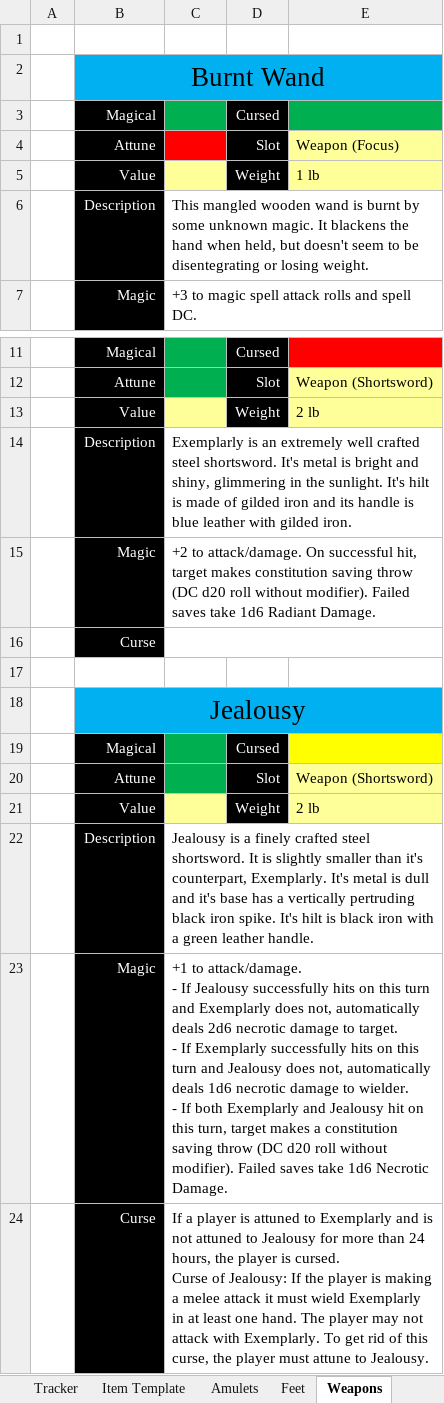
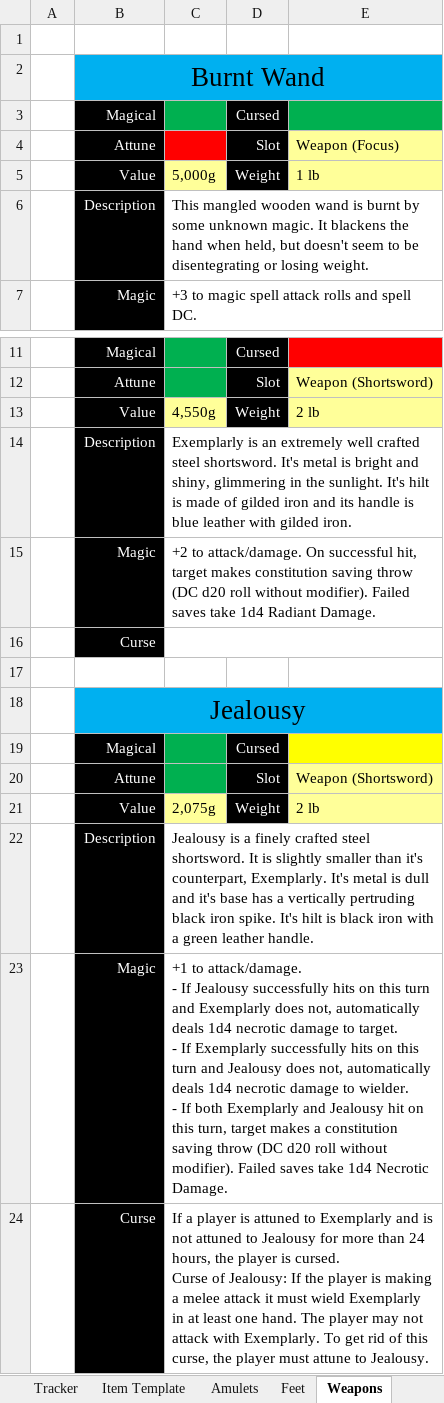
Before and after one commit to tfrick34/tfrick34.github.io, an Excel workbook: DND/Magic Items Tracker.xlsx, sheet Weapons, drawn as a sheet; only a part is shown, gaps mark what is left out; values as stored, in another font and other column widths than the file's, no borders; ↵ is a line break in a cell; the diff names each change by its address in the sheet, - before the commit and + after, or states it on an @@ line.

```diff
--- a/DND/Magic Items Tracker.xlsx (sheet Weapons)
+++ b/DND/Magic Items Tracker.xlsx (sheet Weapons)
-C5: (empty)
+C5: 5,000g
-C13: (empty)
+C13: 4,550g
-C15: …saves take 1d6 Radiant Damage.
+C15: …saves take 1d4 Radiant Damage.
-C21: (empty)
+C21: 2,075g
-C23: …automatically deals 2d6 necrotic damage to target. ↵ - If Exemplarly successfully hits on this turn and Jealousy does not, automatically deals 1d6 necrotic damage to wielder. ↵ - If both Exemplarly and Jealousy hit on this turn, target makes a constitution saving throw (DC d20 roll without modifier). Failed saves take 1d6 Necrotic Damage.
+C23: …automatically deals 1d4 necrotic damage to target. ↵ - If Exemplarly successfully hits on this turn and Jealousy does not, automatically deals 1d4 necrotic damage to wielder. ↵ - If both Exemplarly and Jealousy hit on this turn, target makes a constitution saving throw (DC d20 roll without modifier). Failed saves take 1d4 Necrotic Damage.
```
Also changed, not shown: sheet Item Template, sheet Amulets, sheet Feet, 7 other files.
